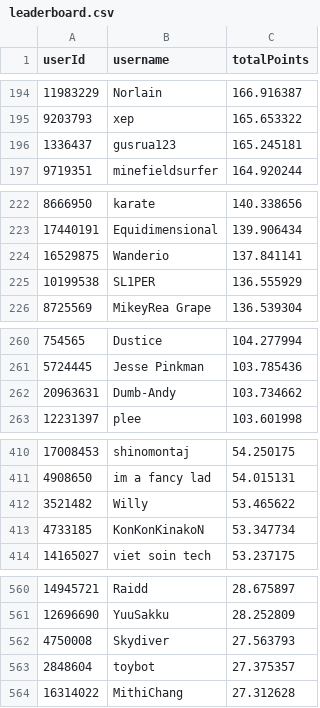
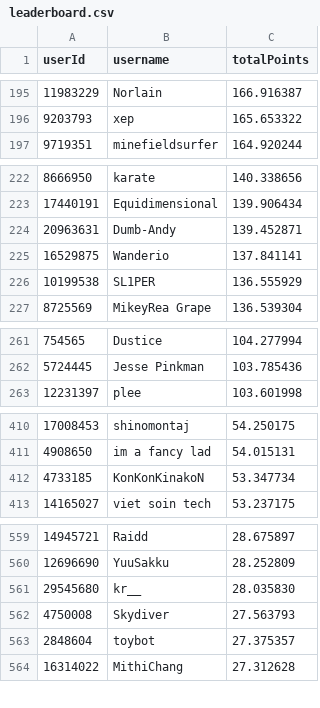
Before and after one commit to Naethanial/osudemonlist, a CSV file: web/data/leaderboard.csv, drawn as a sheet; only a part is shown, gaps mark what is left out; the diff covers the shown part only.

```diff
--- a/web/data/leaderboard.csv
+++ b/web/data/leaderboard.csv
@@ -195,3 +196,2 @@ userId,username,totalPoints
 9203793,"xep",165.653322
-1336437,"gusrua123",165.245181
 9719351,"minefieldsurfer",164.920244
@@ -223,2 +223,3 @@ userId,username,totalPoints
 17440191,"Equidimensional",139.906434
+20963631,"Dumb-Andy",139.452871
 16529875,"Wanderio",137.841141
@@ -261,3 +262,2 @@ userId,username,totalPoints
 5724445,"Jesse Pinkman",103.785436
-20963631,"Dumb-Andy",103.734662
 12231397,"plee",103.601998
@@ -411,3 +411,2 @@ userId,username,totalPoints
 4908650,"im a fancy lad",54.015131
-3521482,"Willy",53.465622
 4733185,"KonKonKinakoN",53.347734
@@ -561,2 +560,3 @@ userId,username,totalPoints
 12696690,"YuuSakku",28.252809
+29545680,"kr__",28.035830
 4750008,"Skydiver",27.563793
```
Also changed, not shown: 5 added rows, 4 removed rows and 3 edited cells elsewhere in this file, 2 other files.
